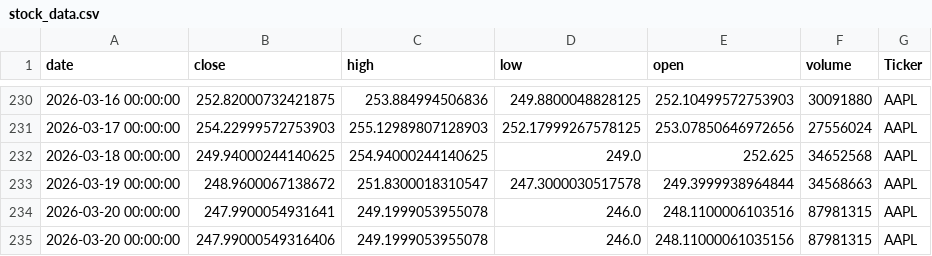
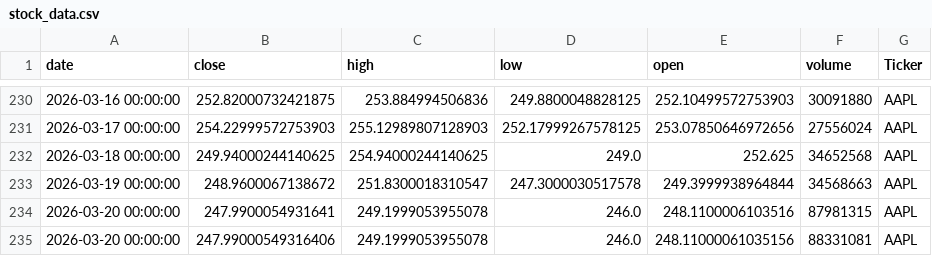
Before and after one commit to dhruvesh131199/testing_action_workflow, a CSV file: stock_data.csv, drawn as a sheet; only a part is shown, gaps mark what is left out.

```diff
--- a/stock_data.csv
+++ b/stock_data.csv
@@ -234,2 +234,2 @@ date,close,high,low,open,volume,Ticker
 2026-03-20 00:00:00,247.9900054931641,249.1999053955078,246.0,248.1100006103516,87981315,AAPL
-2026-03-20 00:00:00,247.99000549316406,249.1999053955078,246.0,248.11000061035156,87981315,AAPL
+2026-03-20 00:00:00,247.99000549316406,249.1999053955078,246.0,248.11000061035156,88331081,AAPL
```
Also changed, not shown: 1 other file.
